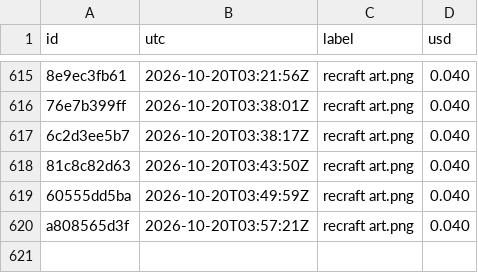
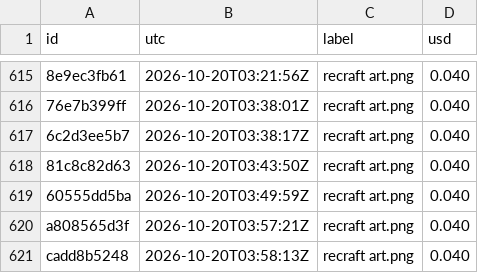
Before and after one commit to captainunderpantz67/graphicteesco, a CSV file: docs/fal-spend.csv, drawn as a sheet; only a part is shown, gaps mark what is left out; the diff names each change by its address in the sheet, - before the commit and + after, or states it on an @@ line.

```diff
--- a/docs/fal-spend.csv
+++ b/docs/fal-spend.csv
+row 621: cadd8b5248 | 2026-10-20T03:58:13Z | recraft art.png | 0.040
```
Also changed, not shown: 17 other files.
